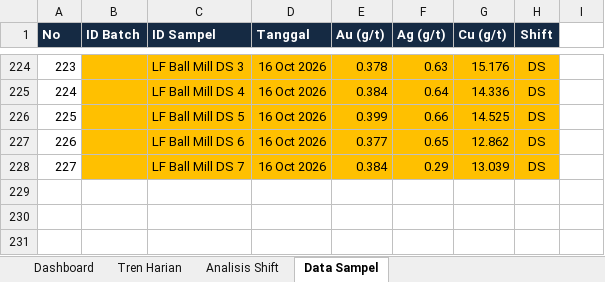
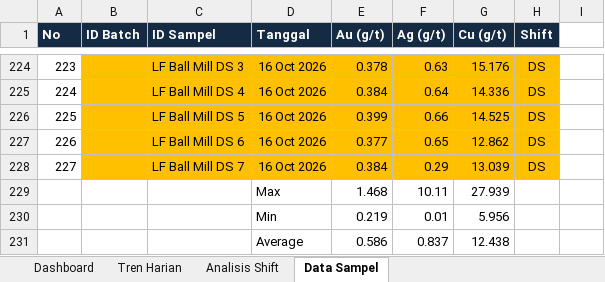
Before and after one commit to zekkelar/metal, an Excel workbook: PRODUKSI/REPORT/LF_Ball_Mill_Metallurgical_Report.xlsx, sheet Data Sampel, drawn as a sheet; only a part is shown, gaps mark what is left out; values as stored, in another font and other column widths than the file's, no borders; the diff names each change by its address in the sheet, - before the commit and + after, or states it on an @@ line.

Commit message:
Upload LF_Ball_Mill_Metallurgical_Report.xlsx via Zeta Client · 12 sel berubah · Data Sampel

```diff
--- a/PRODUKSI/REPORT/LF_Ball_Mill_Metallurgical_Report.xlsx (sheet Data Sampel)
+++ b/PRODUKSI/REPORT/LF_Ball_Mill_Metallurgical_Report.xlsx (sheet Data Sampel)
+row 229:  |  |  | Max | 1.468 | 10.11 | 27.939
+row 230:  |  |  | Min | 0.219 | 0.01 | 5.956
+row 231:  |  |  | Average | 0.586 | 0.837 | 12.438
```
Also changed, not shown: charts or pictures.
